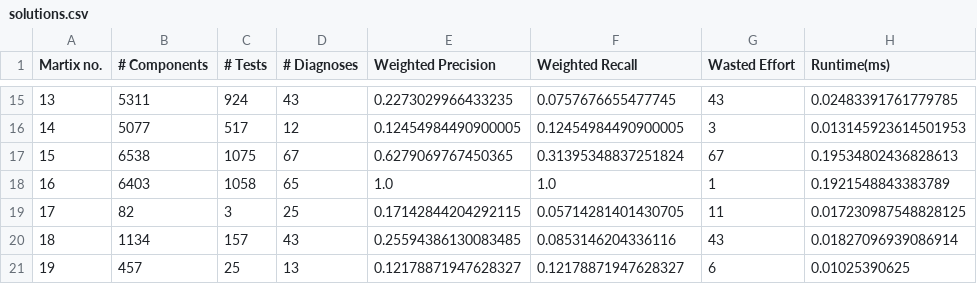
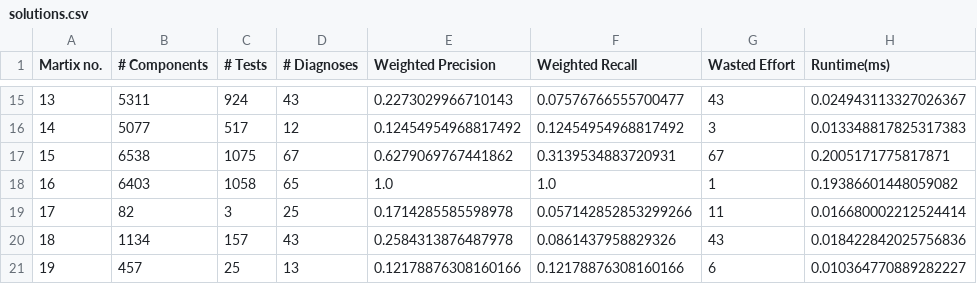
Before and after one commit to dev0Guy/Barinel, a CSV file: solutions.csv, drawn as a sheet; only a part is shown, gaps mark what is left out; the diff covers the shown part only.

```diff
--- a/solutions.csv
+++ b/solutions.csv
@@ -15,7 +15,7 @@ Martix no.,# Components,# Tests,# Diagnoses,Weighted Precision,Weighted Recall,W
-13,5311,924,43,0.2273029966433235,0.0757676655477745,43,0.02483391761779785
-14,5077,517,12,0.12454984490900005,0.12454984490900005,3,0.013145923614501953
-15,6538,1075,67,0.6279069767450365,0.31395348837251824,67,0.19534802436828613
-16,6403,1058,65,1.0,1.0,1,0.1921548843383789
-17,82,3,25,0.17142844204292115,0.05714281401430705,11,0.017230987548828125
-18,1134,157,43,0.25594386130083485,0.0853146204336116,43,0.01827096939086914
-19,457,25,13,0.12178871947628327,0.12178871947628327,6,0.01025390625
+13,5311,924,43,0.2273029966710143,0.07576766555700477,43,0.024943113327026367
+14,5077,517,12,0.12454954968817492,0.12454954968817492,3,0.013348817825317383
+15,6538,1075,67,0.6279069767441862,0.3139534883720931,67,0.2005171775817871
+16,6403,1058,65,1.0,1.0,1,0.19386601448059082
+17,82,3,25,0.1714285585598978,0.057142852853299266,11,0.016680002212524414
+18,1134,157,43,0.2584313876487978,0.0861437958829326,43,0.018422842025756836
+19,457,25,13,0.12178876308160166,0.12178876308160166,6,0.010364770889282227
```
Also changed, not shown: 31 edited cells elsewhere in this file, 1 other file.
